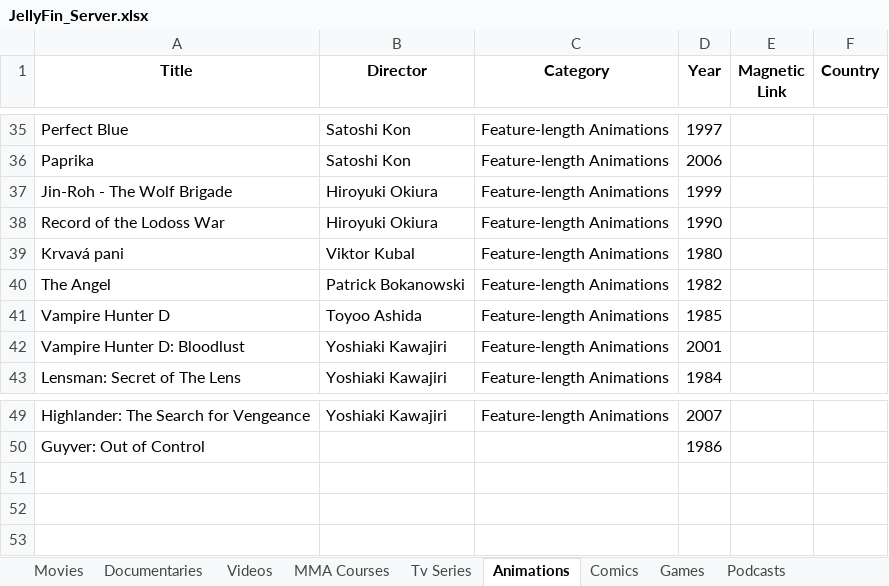
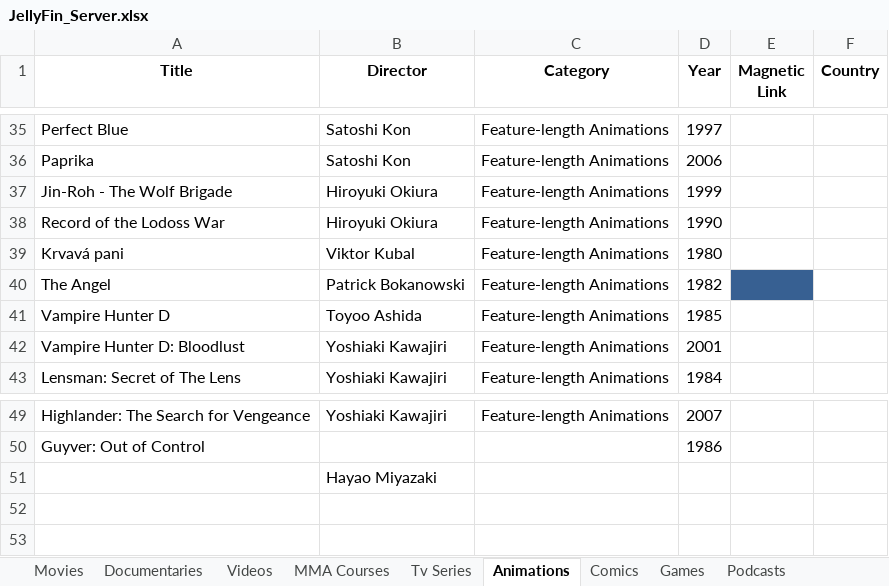
Before and after one commit to GabrielCalheiros/Cinema_Watchlist, an Excel workbook: JellyFin_Server.xlsx, sheet Animations, drawn as a sheet; only a part is shown, gaps mark what is left out; values as stored, in another font and other column widths than the file's, no borders; the diff names each change by its address in the sheet, - before the commit and + after, or states it on an @@ line.

```diff
--- a/JellyFin_Server.xlsx (sheet Animations)
+++ b/JellyFin_Server.xlsx (sheet Animations)
-E40 fill: none
+E40 fill: #376092
-B51 (Director): (empty)
+B51 (Director): Hayao Miyazaki
```
Also changed, not shown: sheet Movies, sheet Comics, sheet Documentaries, sheet Podcasts, formulas that keep their value, 7 other files.
